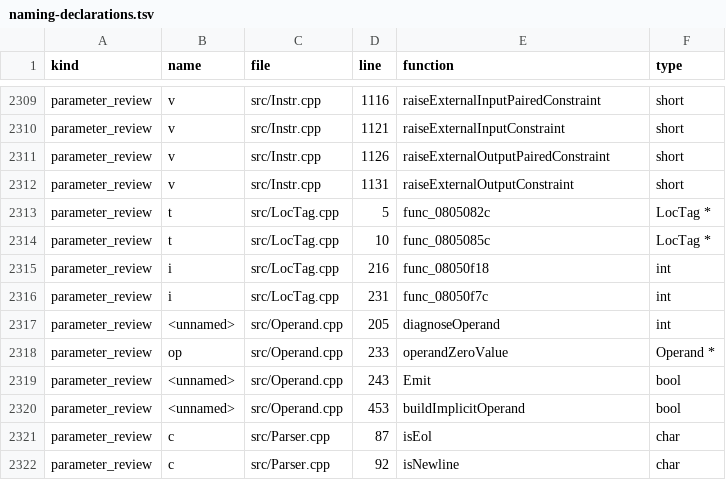
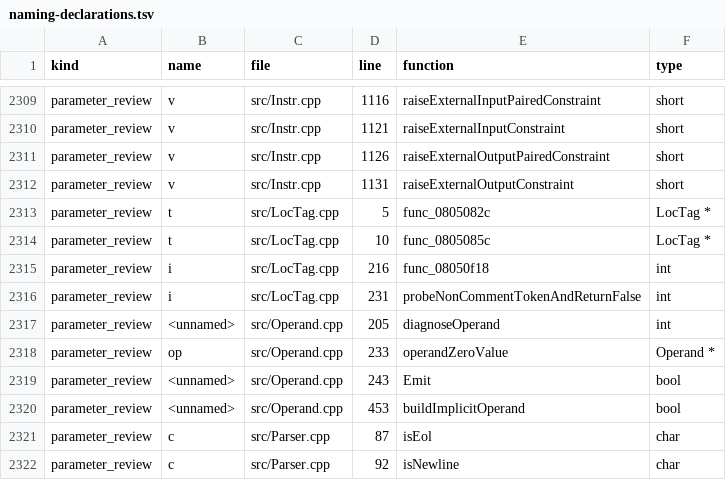
Before and after one commit to fjtrujy/revcl, a TSV file: docs/naming-declarations.tsv, drawn as a sheet; only a part is shown, gaps mark what is left out.

```diff
--- a/docs/naming-declarations.tsv
+++ b/docs/naming-declarations.tsv
@@ -2315,3 +2315,3 @@ parameter_review	t	src/LocTag.cpp	10	func_0805085c	LocTag *
 parameter_review	i	src/LocTag.cpp	216	func_08050f18	int
-parameter_review	i	src/LocTag.cpp	231	func_08050f7c	int
+parameter_review	i	src/LocTag.cpp	231	probeNonCommentTokenAndReturnFalse	int
 parameter_review	<unnamed>	src/Operand.cpp	205	diagnoseOperand	int
```
Also changed, not shown: docs/naming-fields.tsv, docs/naming-identifiers.tsv, 2 other files.
